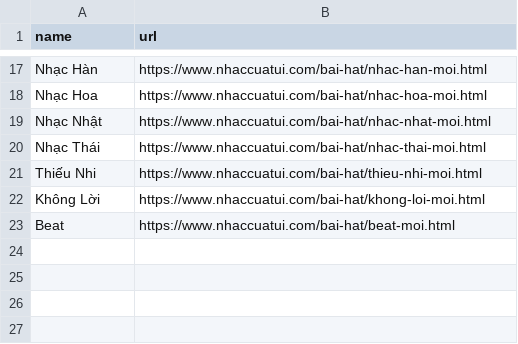
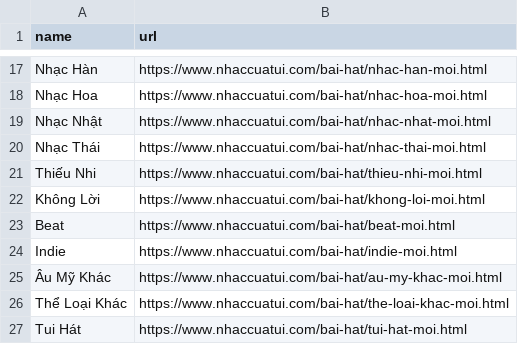
Before and after one commit to ductrands01/SideQuest, a CSV file: nhaccuatui_scraper/data/categories.csv, drawn as a sheet; only a part is shown, gaps mark what is left out.

Commit message:
[NCT] manual type in the categories data that cannot extracted due to javascript content hidden

```diff
--- a/nhaccuatui_scraper/data/categories.csv
+++ b/nhaccuatui_scraper/data/categories.csv
@@ -23 +23,5 @@ Không Lời,https://www.nhaccuatui.com/bai-hat/khong-loi-moi.html
 Beat,https://www.nhaccuatui.com/bai-hat/beat-moi.html
+Indie,https://www.nhaccuatui.com/bai-hat/indie-moi.html
+Âu Mỹ Khác,https://www.nhaccuatui.com/bai-hat/au-my-khac-moi.html
+Thể Loại Khác,https://www.nhaccuatui.com/bai-hat/the-loai-khac-moi.html
+Tui Hát,https://www.nhaccuatui.com/bai-hat/tui-hat-moi.html
```
